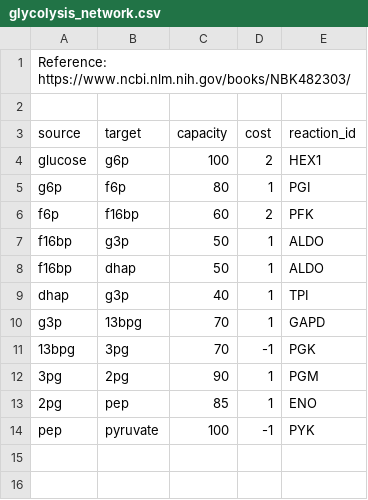
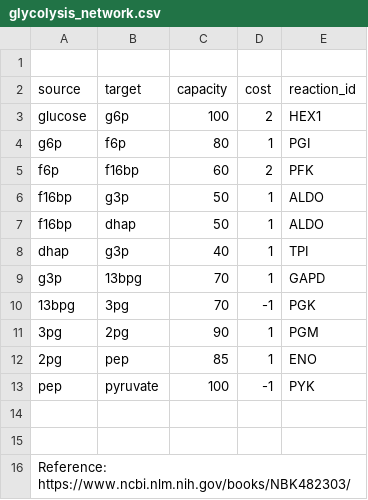
Before and after one commit to yashm4-4/Graph_Algorithms_in_Biological_Pathway_Analysis, a CSV file: Data/glycolysis_network.csv, drawn as a sheet.

Commit message:
Remove duplicate reference in glycolysis_network.csv

```diff
--- a/Data/glycolysis_network.csv
+++ b/Data/glycolysis_network.csv
@@ -1,2 +1 @@
-Reference: https://www.ncbi.nlm.nih.gov/books/NBK482303/
 
@@ -14 +13,4 @@ g3p,13bpg,70,1,GAPD
 pep,pyruvate,100,-1,PYK
+
+
+Reference: https://www.ncbi.nlm.nih.gov/books/NBK482303/
```
